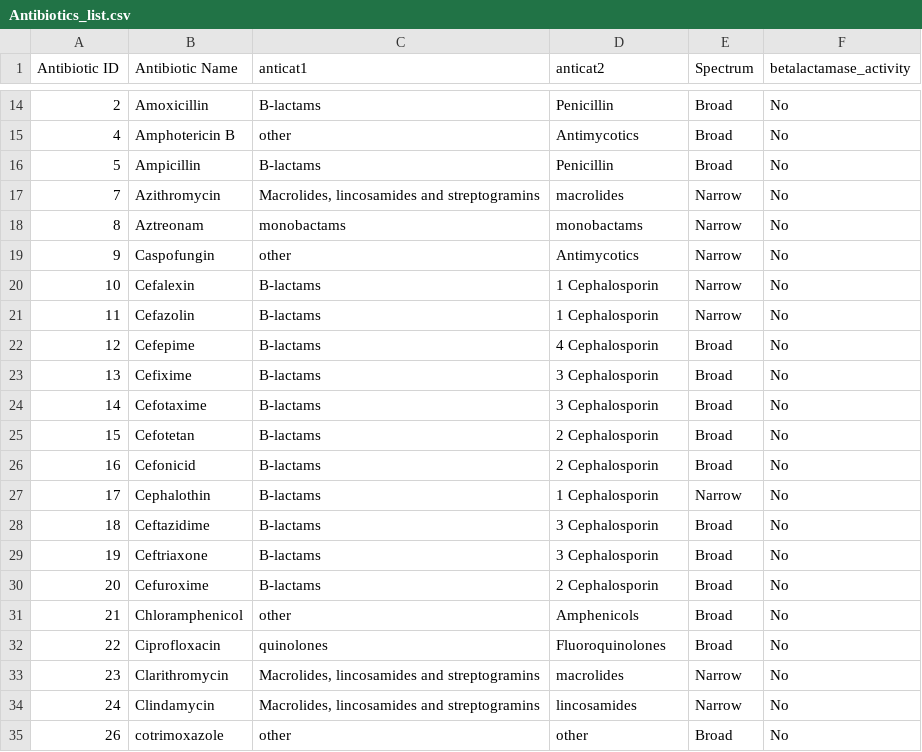
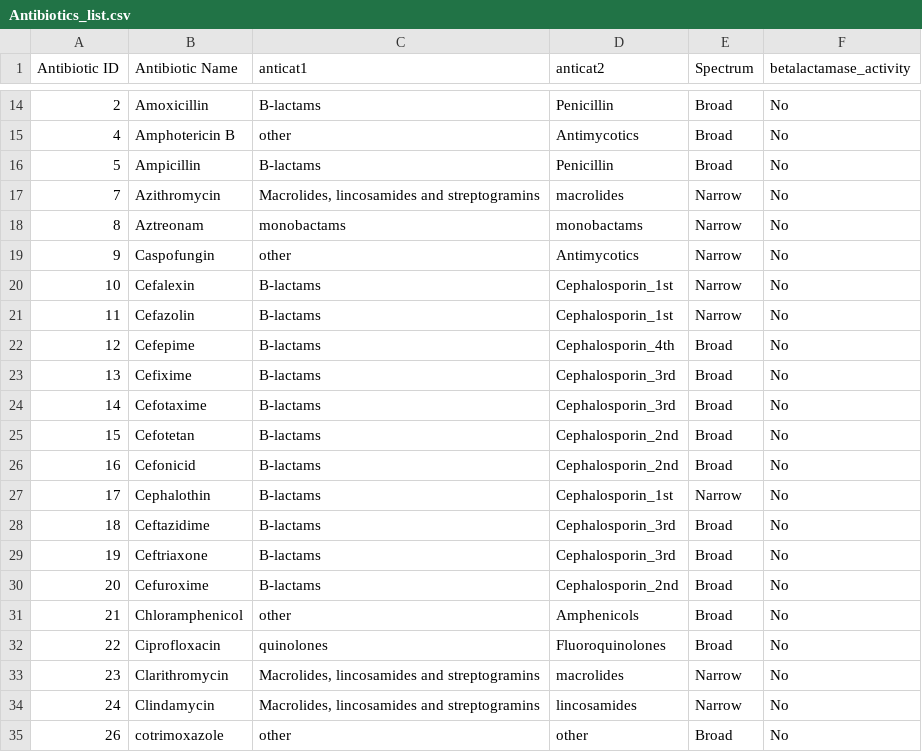
Before and after one commit to reneniehus/qPCR, a CSV file: Raw_data/Antibiotics_list.csv, drawn as a sheet; only a part is shown, gaps mark what is left out.

Commit message:
abx list updated, changed names for cephalosporins

```diff
--- a/Raw_data/Antibiotics_list.csv
+++ b/Raw_data/Antibiotics_list.csv
@@ -19,13 +19,13 @@ Antibiotic ID,Antibiotic Name,anticat1,anticat2,Spectrum,betalactamase_activity
 9,Caspofungin,other,Antimycotics,Narrow,No
-10,Cefalexin,B-lactams,1 Cephalosporin,Narrow,No
-11,Cefazolin,B-lactams,1 Cephalosporin,Narrow,No
-12,Cefepime,B-lactams,4 Cephalosporin,Broad,No
-13,Cefixime,B-lactams,3 Cephalosporin,Broad,No
-14,Cefotaxime,B-lactams,3 Cephalosporin,Broad,No
-15,Cefotetan,B-lactams,2 Cephalosporin,Broad,No
-16,Cefonicid,B-lactams,2 Cephalosporin,Broad,No
-17,Cephalothin,B-lactams,1 Cephalosporin,Narrow,No
-18,Ceftazidime,B-lactams,3 Cephalosporin,Broad,No
-19,Ceftriaxone,B-lactams,3 Cephalosporin,Broad,No
-20,Cefuroxime,B-lactams,2 Cephalosporin,Broad,No
+10,Cefalexin,B-lactams,Cephalosporin_1st,Narrow,No
+11,Cefazolin,B-lactams,Cephalosporin_1st,Narrow,No
+12,Cefepime,B-lactams,Cephalosporin_4th,Broad,No
+13,Cefixime,B-lactams,Cephalosporin_3rd,Broad,No
+14,Cefotaxime,B-lactams,Cephalosporin_3rd,Broad,No
+15,Cefotetan,B-lactams,Cephalosporin_2nd,Broad,No
+16,Cefonicid,B-lactams,Cephalosporin_2nd,Broad,No
+17,Cephalothin,B-lactams,Cephalosporin_1st,Narrow,No
+18,Ceftazidime,B-lactams,Cephalosporin_3rd,Broad,No
+19,Ceftriaxone,B-lactams,Cephalosporin_3rd,Broad,No
+20,Cefuroxime,B-lactams,Cephalosporin_2nd,Broad,No
 21,Chloramphenicol,other,Amphenicols,Broad,No
```
